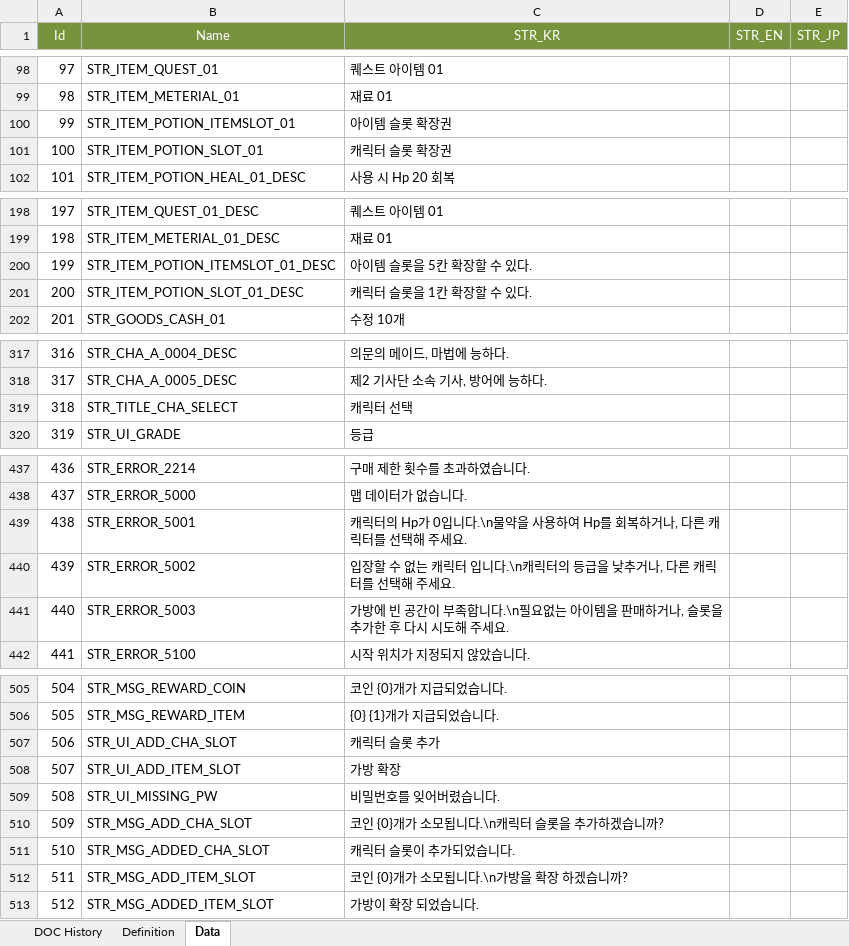
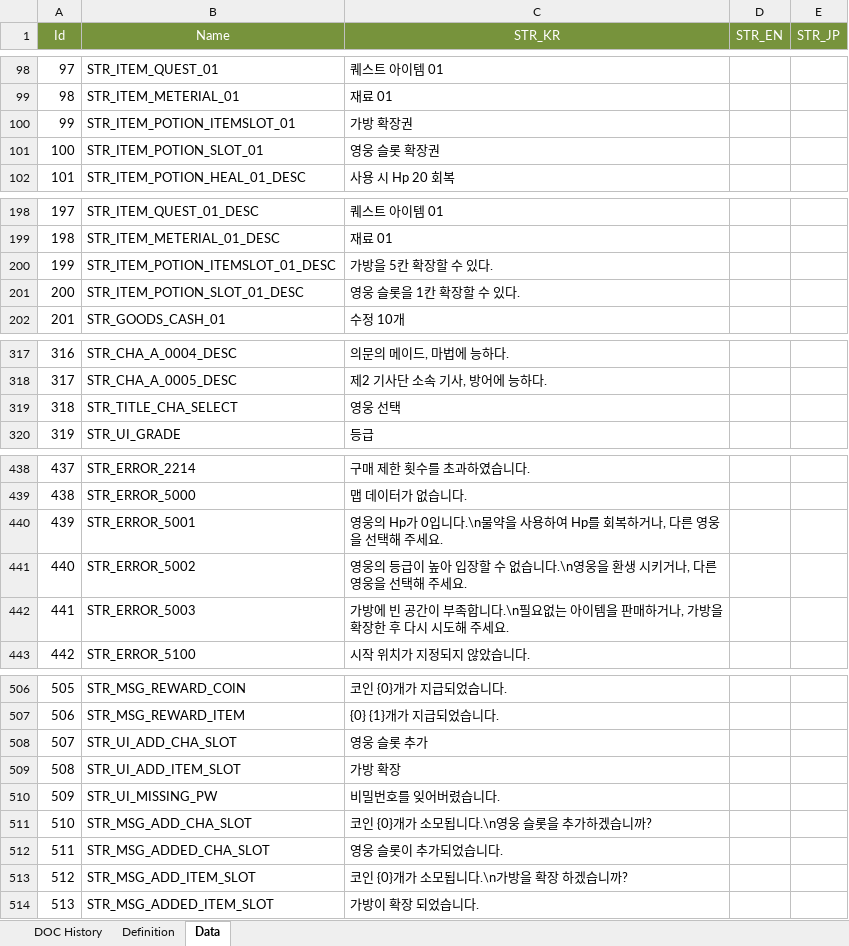
Before and after one commit to kazoh/eaf, an Excel workbook: 30_table/01_테스트버전/Table_STR_String.xlsx, sheet Data, drawn as a sheet; only a part is shown, gaps mark what is left out; values as stored, in another font and other column widths than the file's, no borders; addresses are those after the commit; the diff covers the shown part only; the diff names each change by its address in the sheet, - before the commit and + after, or states it on an @@ line.

```diff
--- a/30_table/01_테스트버전/Table_STR_String.xlsx (sheet Data)
+++ b/30_table/01_테스트버전/Table_STR_String.xlsx (sheet Data)
-C100 (STR_KR): 아이템 슬롯 확장권
+C100 (STR_KR): 가방 확장권
-C101 (STR_KR): 캐릭터 슬롯 확장권
+C101 (STR_KR): 영웅 슬롯 확장권
-C200 (STR_KR): 아이템 슬롯을 5칸 확장할 수 있다.
+C200 (STR_KR): 가방을 5칸 확장할 수 있다.
-C201 (STR_KR): 캐릭터 슬롯을 1칸 확장할 수 있다.
+C201 (STR_KR): 영웅 슬롯을 1칸 확장할 수 있다.
-C319 (STR_KR): 캐릭터 선택
+C319 (STR_KR): 영웅 선택
@@ column A (Id) renumbered from row 406 down @@
-C440 (STR_KR): 캐릭터의 Hp가 0입니다.\n물약을 사용하여 Hp를 회복하거나, 다른 캐릭터를 선택해…
+C440 (STR_KR): 영웅의 Hp가 0입니다.\n물약을 사용하여 Hp를 회복하거나, 다른 영웅을 선택해…
-C441 (STR_KR): 입장할 수 없는 캐릭터 입니다.\n캐릭터의 등급을 낮추거나, 다른 캐릭터를 선택해…
+C441 (STR_KR): 영웅의 등급이 높아 입장할 수 없습니다.\n영웅을 환생 시키거나, 다른 영웅을 선택해…
-C442 (STR_KR): …하거나, 슬롯을 추가한 후…
+C442 (STR_KR): …하거나, 가방을 확장한 후…
-C508 (STR_KR): 캐릭터 슬롯 추가
+C508 (STR_KR): 영웅 슬롯 추가
-C511 (STR_KR): 코인 {0}개가 소모됩니다.\n캐릭터 슬롯을 추가하겠습니까?
+C511 (STR_KR): 코인 {0}개가 소모됩니다.\n영웅 슬롯을 추가하겠습니까?
-C512 (STR_KR): 캐릭터 슬롯이 추가되었습니다.
+C512 (STR_KR): 영웅 슬롯이 추가되었습니다.
```
Also changed, not shown: 1 added row and 16 edited cells elsewhere in this sheet, 23 other files.
